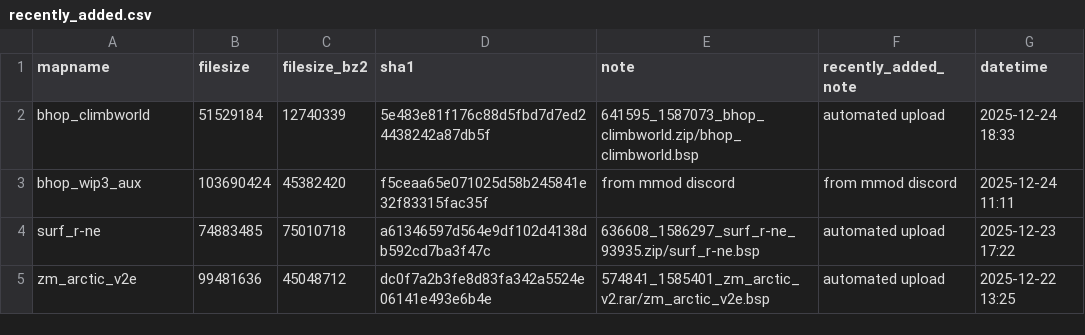
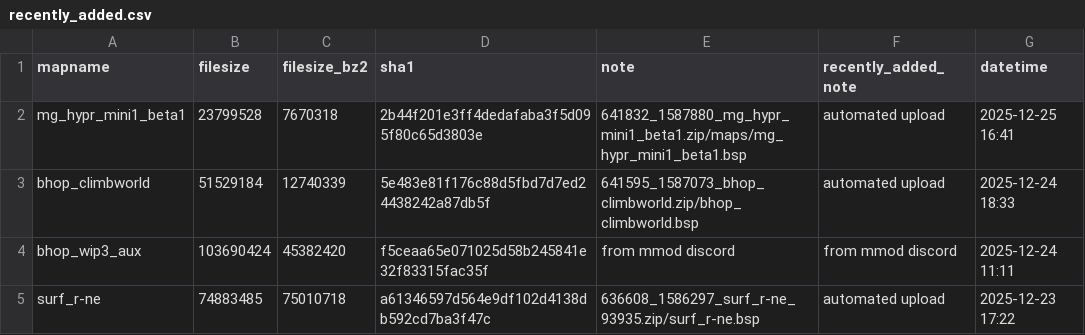
Before and after one commit to srcwr/maps-cstrike, a CSV file: recently_added.csv, drawn as a sheet; only a part is shown; the shorter side is filled out with more unchanged rows.

```diff
--- a/recently_added.csv
+++ b/recently_added.csv
@@ -1,2 +1,3 @@
 mapname,filesize,filesize_bz2,sha1,note,recently_added_note,datetime
+mg_hypr_mini1_beta1,23799528,7670318,2b44f201e3ff4dedafaba3f5d095f80c65d3803e,641832_1587880_mg_hypr_mini1_beta1.zip/maps/mg_hypr_mini1_beta1.bsp,automated upload,2025-12-25 16:41
 bhop_climbworld,51529184,12740339,5e483e81f176c88d5fbd7d7ed24438242a87db5f,641595_1587073_bhop_climbworld.zip/bhop_climbworld.bsp,automated upload,2025-12-24 18:33
```
Also changed, not shown: gamebanana-modified-times.csv, unprocessed/gamebanana-x-automatic.csv, 1 other file.
